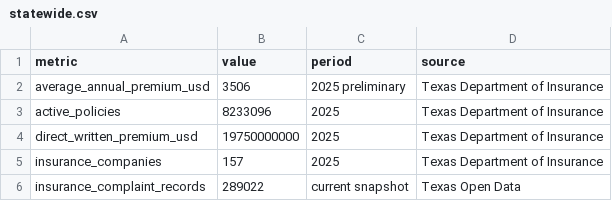
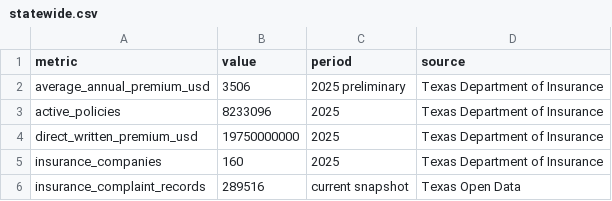
Before and after one commit to zmpersonal/homeownersoftexas, a CSV file: site/data/statewide.csv, drawn as a sheet.

```diff
--- a/site/data/statewide.csv
+++ b/site/data/statewide.csv
@@ -4,3 +4,3 @@ active_policies,8233096,2025,Texas Department of Insurance
 direct_written_premium_usd,19750000000,2025,Texas Department of Insurance
-insurance_companies,157,2025,Texas Department of Insurance
-insurance_complaint_records,289022,current snapshot,Texas Open Data
+insurance_companies,160,2025,Texas Department of Insurance
+insurance_complaint_records,289516,current snapshot,Texas Open Data
```
Also changed, not shown: 17 other files.
